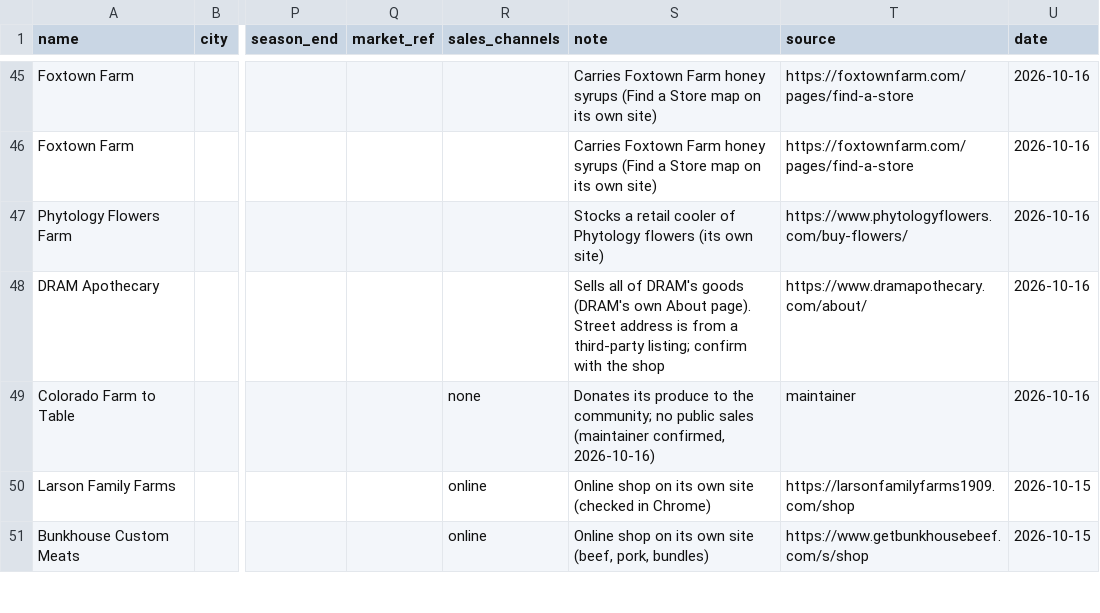
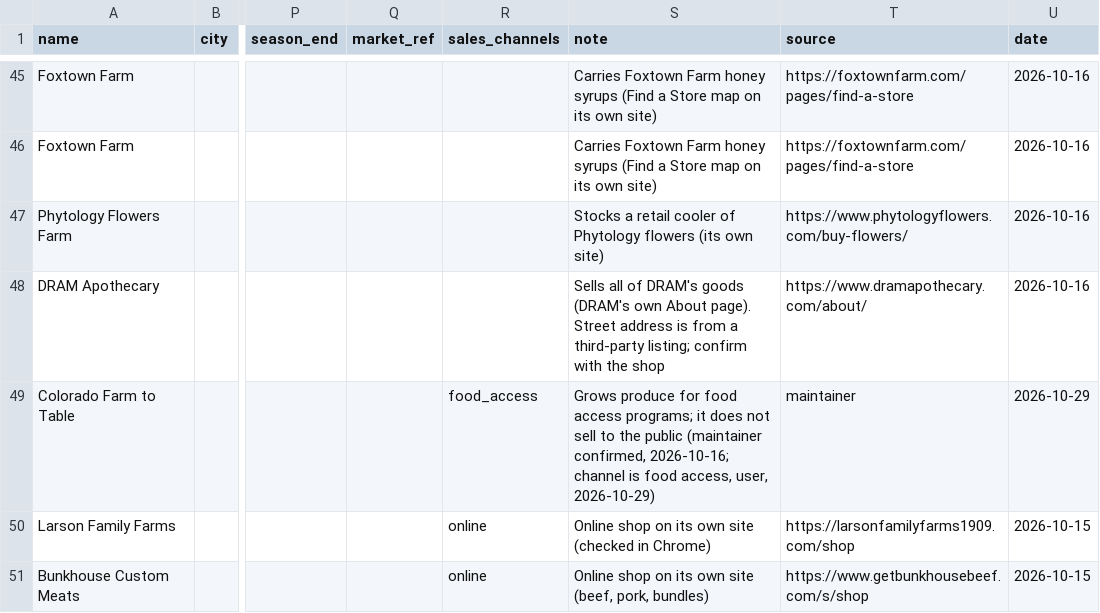
Before and after one commit to open-food-web/colorado-open-food-web, a CSV file: inputs/locations.csv, drawn as a sheet; only a part is shown, gaps mark what is left out; the diff names each change by its address in the sheet, - before the commit and + after, or states it on an @@ line.

```diff
--- a/inputs/locations.csv
+++ b/inputs/locations.csv
-R49 (sales_channels): none
+R49 (sales_channels): food_access
-S49 (note): Donates its produce to the community; no public sales (maintainer confirmed, 2026-10-16)
+S49 (note): Grows produce for food access programs; it does not sell to the public (maintainer confirmed, 2026-10-16; channel is food access, user, 2026-10-29)
-U49 (date): 2026-10-16
+U49 (date): 2026-10-29
```
Also changed, not shown: data/colorado/producers.csv, inputs/producer_types.csv, 6 other files.
